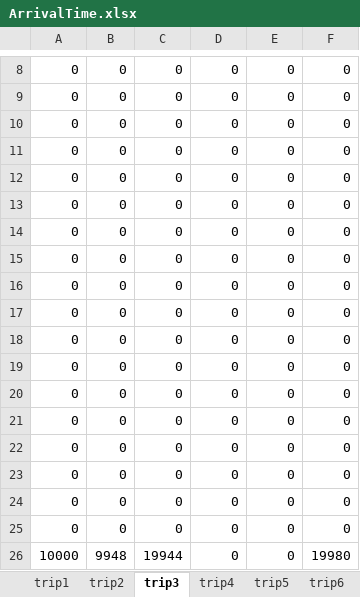
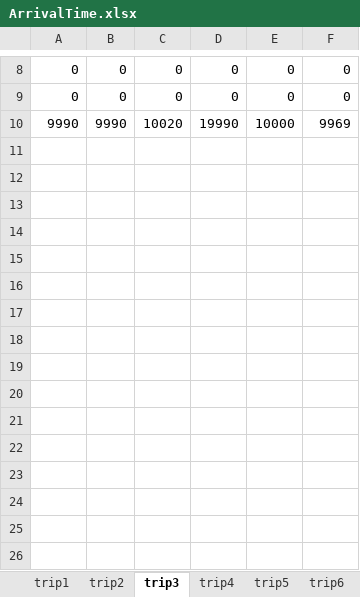
Before and after one commit to shandilya1998/OResearch, an Excel workbook: outputs/ArrivalTime.xlsx, sheet trip3, drawn as a sheet; only a part is shown, gaps mark what is left out; values as stored, in another font and other column widths than the file's, no borders; removed rows and columns are numbered as before the commit, all else as after; the diff names each change by its address in the sheet, - before the commit and + after, or states it on an @@ line.

```diff
--- a/outputs/ArrivalTime.xlsx (sheet trip3)
+++ b/outputs/ArrivalTime.xlsx (sheet trip3)
-row 10: 0 | 0 | 0 | 0 | 0 | 0
-row 11: 0 | 0 | 0 | 0 | 0 | 0
-row 12: 0 | 0 | 0 | 0 | 0 | 0
-row 13: 0 | 0 | 0 | 0 | 0 | 0
-row 14: 0 | 0 | 0 | 0 | 0 | 0
-row 15: 0 | 0 | 0 | 0 | 0 | 0
-row 16: 0 | 0 | 0 | 0 | 0 | 0
-row 17: 0 | 0 | 0 | 0 | 0 | 0
-row 18: 0 | 0 | 0 | 0 | 0 | 0
-row 19: 0 | 0 | 0 | 0 | 0 | 0
-row 20: 0 | 0 | 0 | 0 | 0 | 0
-row 21: 0 | 0 | 0 | 0 | 0 | 0
-row 22: 0 | 0 | 0 | 0 | 0 | 0
-row 23: 0 | 0 | 0 | 0 | 0 | 0
-row 24: 0 | 0 | 0 | 0 | 0 | 0
-row 25: 0 | 0 | 0 | 0 | 0 | 0
-row 26: 10000 | 9948 | 19944 | 0 | 0 | 19980
+row 10: 9990 | 9990 | 10020 | 19990 | 10000 | 9969
```
Also changed, not shown: sheet trip6, sheet trip4, sheet trip7, sheet trip2, sheet trip5, sheet trip1, 1 more sheet, other sheet tabs, outputs/BatchVehicleTripMapping.xlsx, outputs/CustomerVehicleTripMapping.xlsx, 17 other files.
